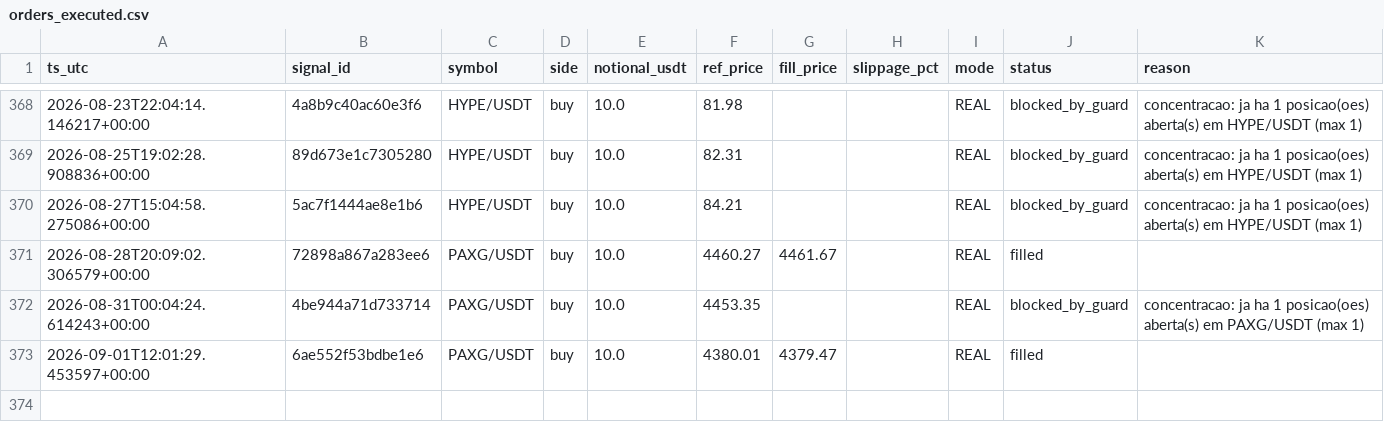
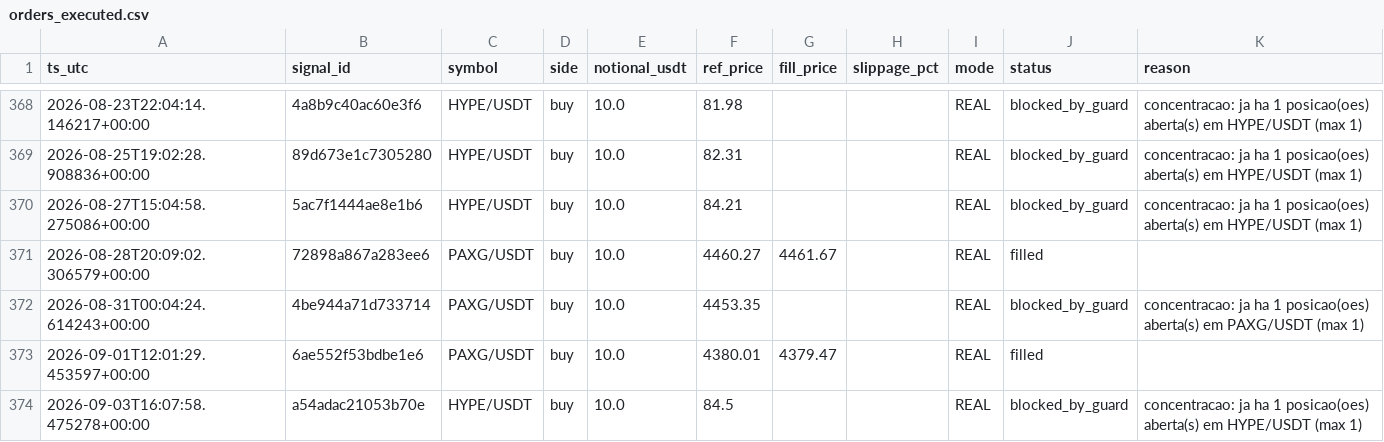
Before and after one commit to neliocastro/crypto-signal-bot, a CSV file: state/orders_executed.csv, drawn as a sheet; only a part is shown, gaps mark what is left out.

```diff
--- a/state/orders_executed.csv
+++ b/state/orders_executed.csv
@@ -373 +373,2 @@ ts_utc,signal_id,symbol,side,notional_usdt,ref_price,fill_price,slippage_pct,mod
 2026-09-01T12:01:29.453597+00:00,6ae552f53bdbe1e6,PAXG/USDT,buy,10.0,4380.01,4379.47,,REAL,filled,
+2026-09-03T16:07:58.475278+00:00,a54adac21053b70e,HYPE/USDT,buy,10.0,84.5,,,REAL,blocked_by_guard,concentracao: ja ha 1 posicao(oes) aberta(s) em HYPE/USDT (max 1)
```
Also changed, not shown: 4 other files.
